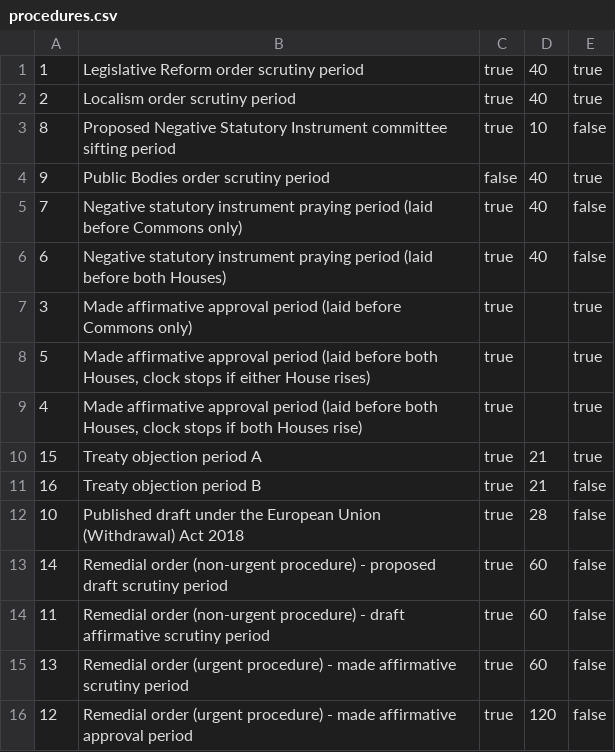
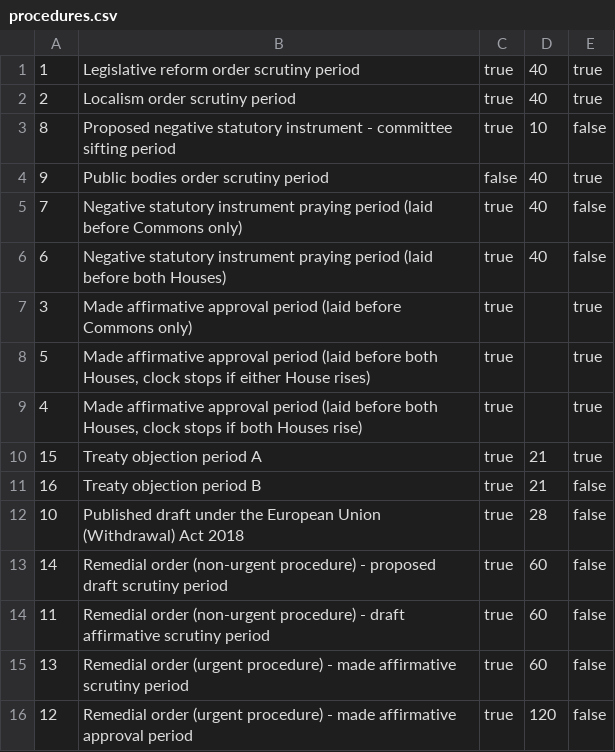
Before and after one commit to ukparliament/egg-timer, a CSV file: db/data/procedures.csv, drawn as a sheet.

Commit message:
anya edits to titles

```diff
--- a/db/data/procedures.csv
+++ b/db/data/procedures.csv
@@ -1,5 +1,5 @@
-1,Legislative Reform order scrutiny period,true,40,true
+1,Legislative reform order scrutiny period,true,40,true
 2,Localism order scrutiny period,true,40,true
-8,Proposed Negative Statutory Instrument committee sifting period,true,10,false
-9,Public Bodies order scrutiny period,false,40,true
+8,Proposed negative statutory instrument - committee sifting period,true,10,false
+9,Public bodies order scrutiny period,false,40,true
 7,Negative statutory instrument praying period (laid before Commons only),true,40,false
```
